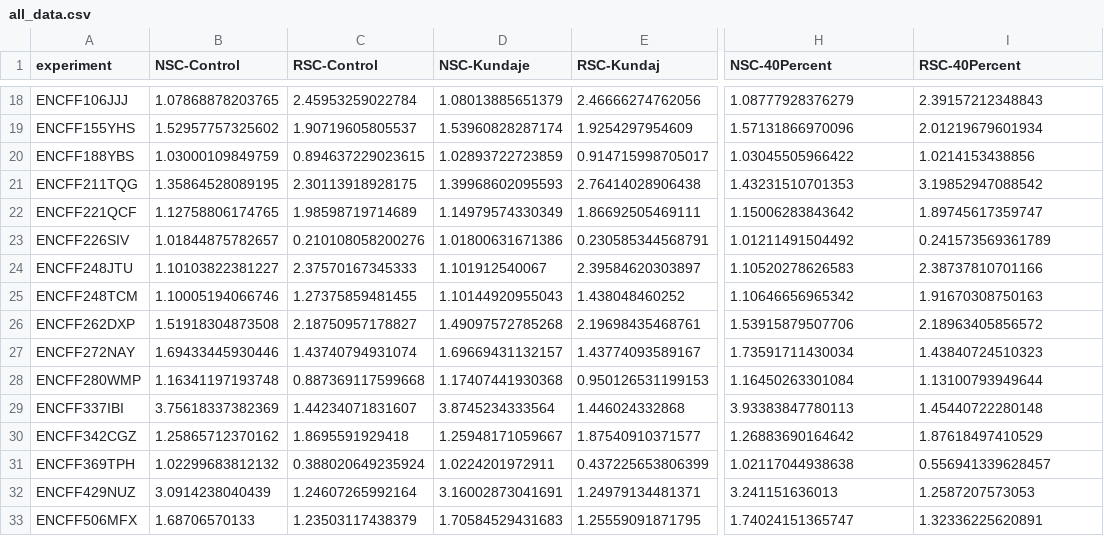
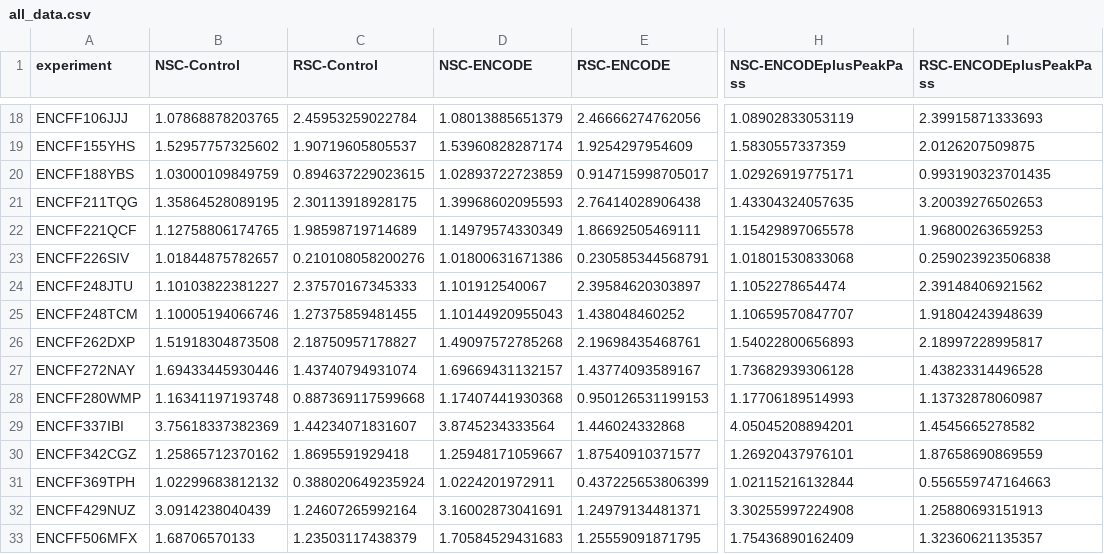
Before and after one commit to ewimberley/peakPass, a CSV file: snrTreatmentTester/completeData/all_data.csv, drawn as a sheet; only a part is shown, gaps mark what is left out; the diff covers the shown part only; the diff names each change by its address in the sheet, - before the commit and + after, or states it on an @@ line.

```diff
--- a/snrTreatmentTester/completeData/all_data.csv
+++ b/snrTreatmentTester/completeData/all_data.csv
-D1: NSC-Kundaje
+D1: NSC-ENCODE
-E1: RSC-Kundaj
+E1: RSC-ENCODE
-H1: NSC-40Percent
+H1: NSC-ENCODEplusPeakPass
-I1: RSC-40Percent
+I1: RSC-ENCODEplusPeakPass
-H18 (NSC-ENCODEplusPeakPass): 1.08777928376279
+H18 (NSC-ENCODEplusPeakPass): 1.08902833053119
-I18 (RSC-ENCODEplusPeakPass): 2.39157212348843
+I18 (RSC-ENCODEplusPeakPass): 2.39915871333693
-H19 (NSC-ENCODEplusPeakPass): 1.57131866970096
+H19 (NSC-ENCODEplusPeakPass): 1.5830557337359
-I19 (RSC-ENCODEplusPeakPass): 2.01219679601934
+I19 (RSC-ENCODEplusPeakPass): 2.0126207509875
-H20 (NSC-ENCODEplusPeakPass): 1.03045505966422
+H20 (NSC-ENCODEplusPeakPass): 1.02926919775171
-I20 (RSC-ENCODEplusPeakPass): 1.0214153438856
+I20 (RSC-ENCODEplusPeakPass): 0.993190323701435
-H21 (NSC-ENCODEplusPeakPass): 1.43231510701353
+H21 (NSC-ENCODEplusPeakPass): 1.43304324057635
-I21 (RSC-ENCODEplusPeakPass): 3.19852947088542
+I21 (RSC-ENCODEplusPeakPass): 3.20039276502653
-H22 (NSC-ENCODEplusPeakPass): 1.15006283843642
+H22 (NSC-ENCODEplusPeakPass): 1.15429897065578
-I22 (RSC-ENCODEplusPeakPass): 1.89745617359747
+I22 (RSC-ENCODEplusPeakPass): 1.96800263659253
-H23 (NSC-ENCODEplusPeakPass): 1.01211491504492
+H23 (NSC-ENCODEplusPeakPass): 1.01801530833068
-I23 (RSC-ENCODEplusPeakPass): 0.241573569361789
+I23 (RSC-ENCODEplusPeakPass): 0.259023923506838
-H24 (NSC-ENCODEplusPeakPass): 1.10520278626583
+H24 (NSC-ENCODEplusPeakPass): 1.1052278654474
-I24 (RSC-ENCODEplusPeakPass): 2.38737810701166
+I24 (RSC-ENCODEplusPeakPass): 2.39148406921562
-H25 (NSC-ENCODEplusPeakPass): 1.10646656965342
+H25 (NSC-ENCODEplusPeakPass): 1.10659570847707
-I25 (RSC-ENCODEplusPeakPass): 1.91670308750163
+I25 (RSC-ENCODEplusPeakPass): 1.91804243948639
-H26 (NSC-ENCODEplusPeakPass): 1.53915879507706
+H26 (NSC-ENCODEplusPeakPass): 1.54022800656893
-I26 (RSC-ENCODEplusPeakPass): 2.18963405856572
+I26 (RSC-ENCODEplusPeakPass): 2.18997228995817
-H27 (NSC-ENCODEplusPeakPass): 1.73591711430034
+H27 (NSC-ENCODEplusPeakPass): 1.73682939306128
-I27 (RSC-ENCODEplusPeakPass): 1.43840724510323
+I27 (RSC-ENCODEplusPeakPass): 1.43823314496528
-H28 (NSC-ENCODEplusPeakPass): 1.16450263301084
+H28 (NSC-ENCODEplusPeakPass): 1.17706189514993
-I28 (RSC-ENCODEplusPeakPass): 1.13100793949644
+I28 (RSC-ENCODEplusPeakPass): 1.13732878060987
-H29 (NSC-ENCODEplusPeakPass): 3.93383847780113
+H29 (NSC-ENCODEplusPeakPass): 4.05045208894201
-I29 (RSC-ENCODEplusPeakPass): 1.45440722280148
+I29 (RSC-ENCODEplusPeakPass): 1.4545665278582
-H30 (NSC-ENCODEplusPeakPass): 1.26883690164642
+H30 (NSC-ENCODEplusPeakPass): 1.26920437976101
-I30 (RSC-ENCODEplusPeakPass): 1.87618497410529
+I30 (RSC-ENCODEplusPeakPass): 1.87658690869559
-H31 (NSC-ENCODEplusPeakPass): 1.02117044938638
+H31 (NSC-ENCODEplusPeakPass): 1.02115216132844
-I31 (RSC-ENCODEplusPeakPass): 0.556941339628457
+I31 (RSC-ENCODEplusPeakPass): 0.556559747164663
-H32 (NSC-ENCODEplusPeakPass): 3.241151636013
+H32 (NSC-ENCODEplusPeakPass): 3.30255997224908
-I32 (RSC-ENCODEplusPeakPass): 1.2587207573053
+I32 (RSC-ENCODEplusPeakPass): 1.25880693151913
-H33 (NSC-ENCODEplusPeakPass): 1.74024151365747
+H33 (NSC-ENCODEplusPeakPass): 1.75436890162409
-I33 (RSC-ENCODEplusPeakPass): 1.32336225620891
+I33 (RSC-ENCODEplusPeakPass): 1.32360621135357
```
Also changed, not shown: 114 edited cells elsewhere in this file, 6 other files.
